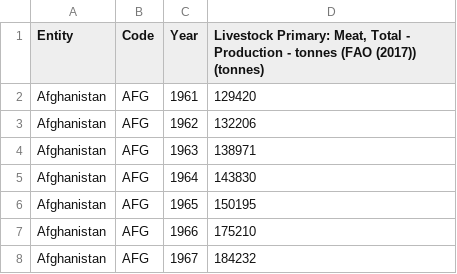
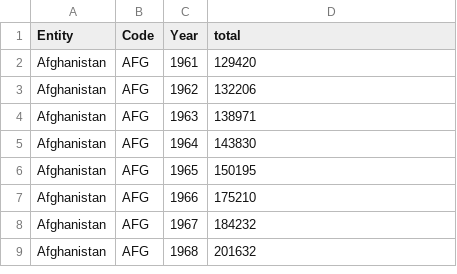
Before and after one commit to Kzamania/d3-visual, a CSV file: datasets/meat-production-tonnes.csv, drawn as a sheet; only a part is shown; the shorter side is filled out with more unchanged rows.

Commit message:
Update meat-production-tonnes.csv

```diff
--- a/datasets/meat-production-tonnes.csv
+++ b/datasets/meat-production-tonnes.csv
@@ -1,2 +1,2 @@
-Entity,Code,Year,"Livestock Primary: Meat, Total - Production - tonnes (FAO (2017)) (tonnes)"
+Entity,Code,Year,total
 Afghanistan,AFG,1961,129420
```
